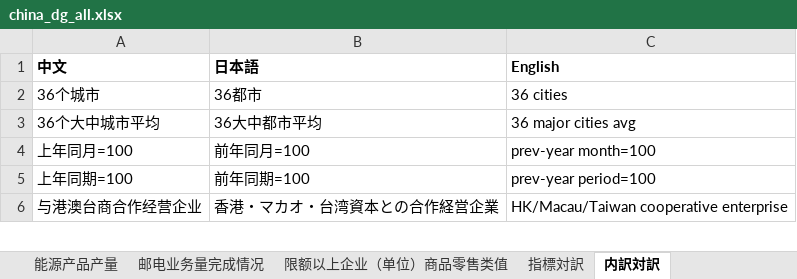
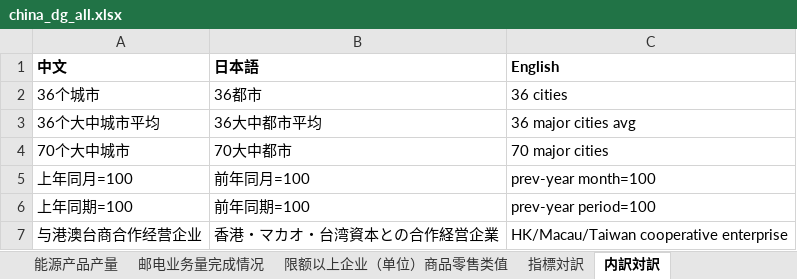
Before and after one commit to naoaki-rmrb/chinastatistics, an Excel workbook: output/china_dg_all.xlsx, sheet 内訳対訳, drawn as a sheet; only a part is shown; values as stored, in another font and other column widths than the file's, no borders; the diff names each change by its address in the sheet, - before the commit and + after, or states it on an @@ line.

```diff
--- a/output/china_dg_all.xlsx (sheet 内訳対訳)
+++ b/output/china_dg_all.xlsx (sheet 内訳対訳)
+row 4: 70个大中城市 | 70大中都市 | 70 major cities
```
Also changed, not shown: sheet 指標対訳, other sheet tabs, 2 other files.
